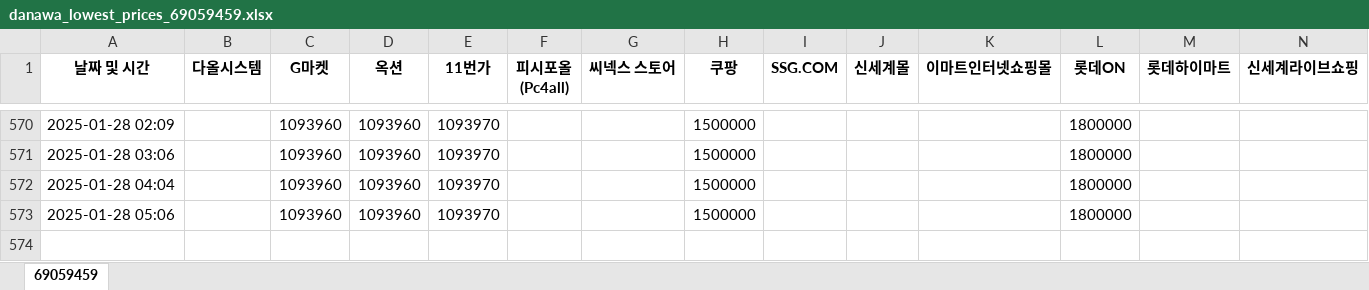
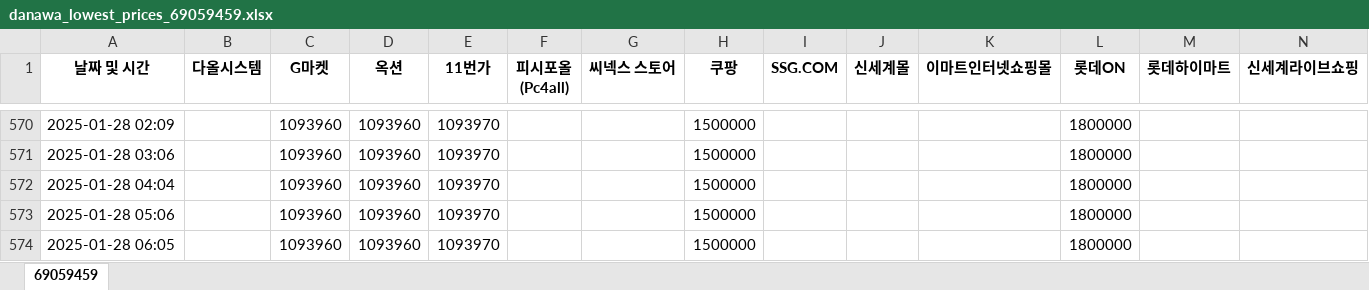
Before and after one commit to imyungsung31/danawa_lowest, an Excel workbook: danawa_lowest_prices_69059459.xlsx, sheet 69059459, drawn as a sheet; only a part is shown, gaps mark what is left out; values as stored, in another font and other column widths than the file's, no borders; charts and pictures not drawn; rows hold the shown columns only; the diff names each change by its address in the sheet, - before the commit and + after, or states it on an @@ line.

```diff
--- a/danawa_lowest_prices_69059459.xlsx (sheet 69059459)
+++ b/danawa_lowest_prices_69059459.xlsx (sheet 69059459)
+row 574: 2025-01-28 06:05 |  | 1093960 | 1093960 | 1093970 |  |  | 1500000 |  |  |  | 1800000
```
Also changed, not shown: charts or pictures.
